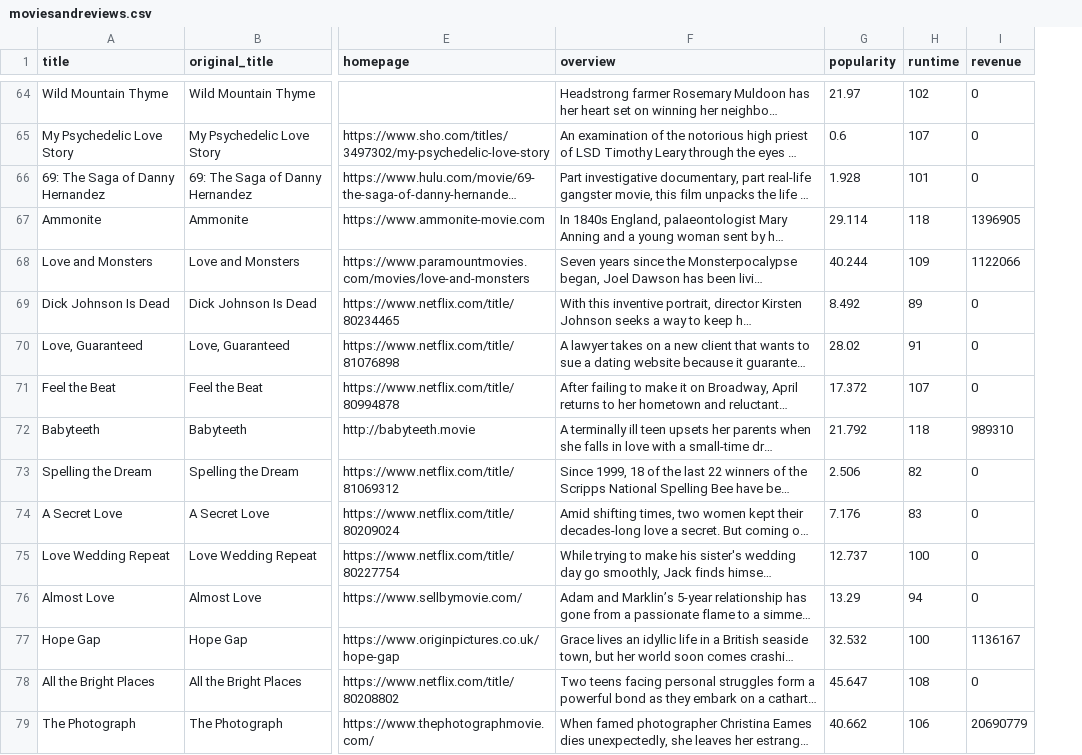
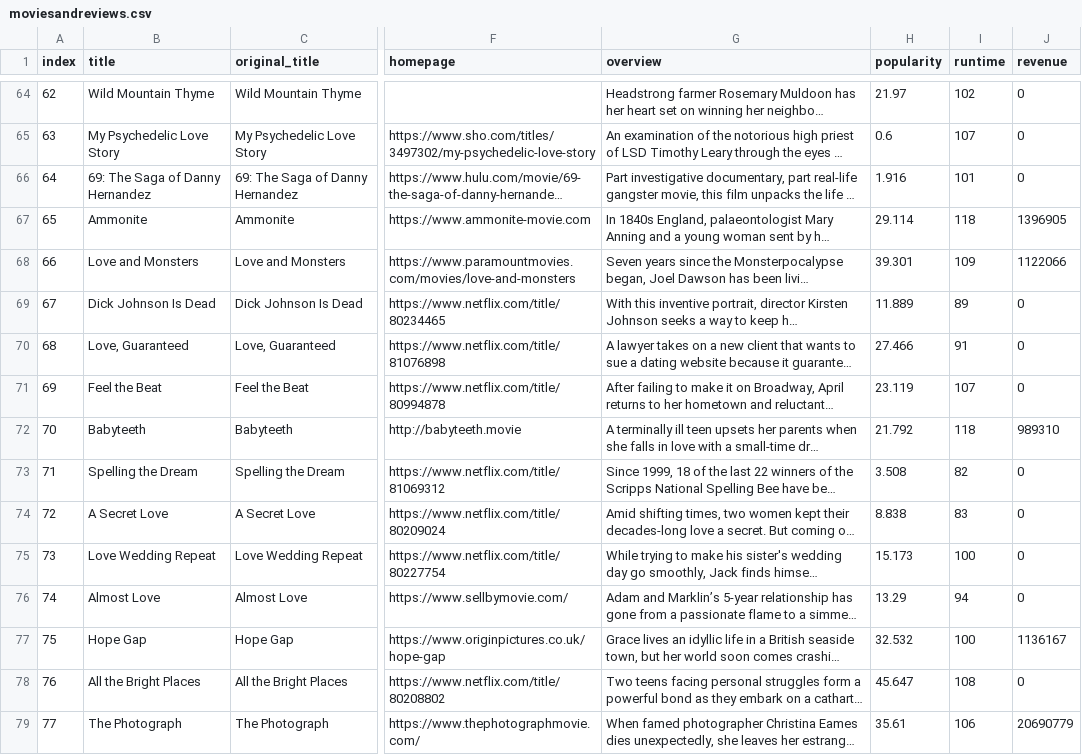
Before and after one commit to mikeszumski/data-sourcing-challenge, a CSV file: moviesandreviews.csv, drawn as a sheet; only a part is shown, gaps mark what is left out; long unchanged cells end in …; addresses are those after the commit; the diff covers the shown part only; the diff names each change by its address in the sheet, - before the commit and + after, or states it on an @@ line.

```diff
--- a/moviesandreviews.csv
+++ b/moviesandreviews.csv
+column A (index), rows 64-79: 62 | 63 | 64 | 65 | 66 | 67 | 68 | 69 | 70 | 71 | 72 | 73 | 74 | 75 | 76 | 77
-H66 (popularity): 1.928
+H66 (popularity): 1.916
-H68 (popularity): 40.244
+H68 (popularity): 39.301
-H69 (popularity): 8.492
+H69 (popularity): 11.889
-H70 (popularity): 28.02
+H70 (popularity): 27.466
-H71 (popularity): 17.372
+H71 (popularity): 23.119
-H73 (popularity): 2.506
+H73 (popularity): 3.508
-H74 (popularity): 7.176
+H74 (popularity): 8.838
-H75 (popularity): 12.737
+H75 (popularity): 15.173
-H79 (popularity): 40.662
+H79 (popularity): 35.61
```
Also changed, not shown: 35 edited cells elsewhere in this file, 1 other file.
